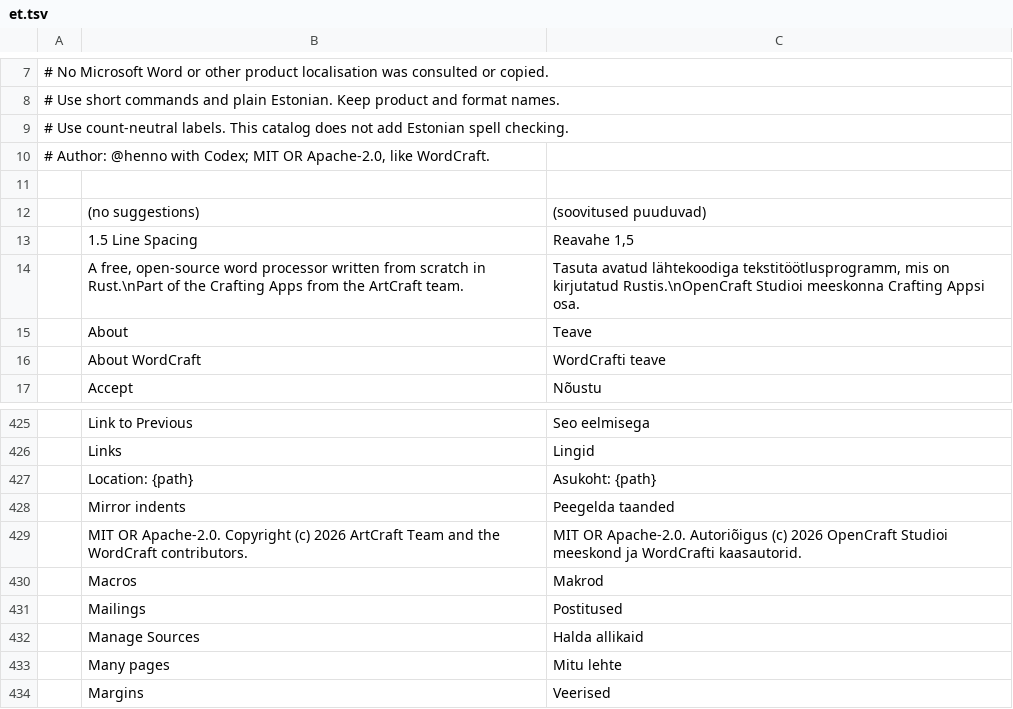
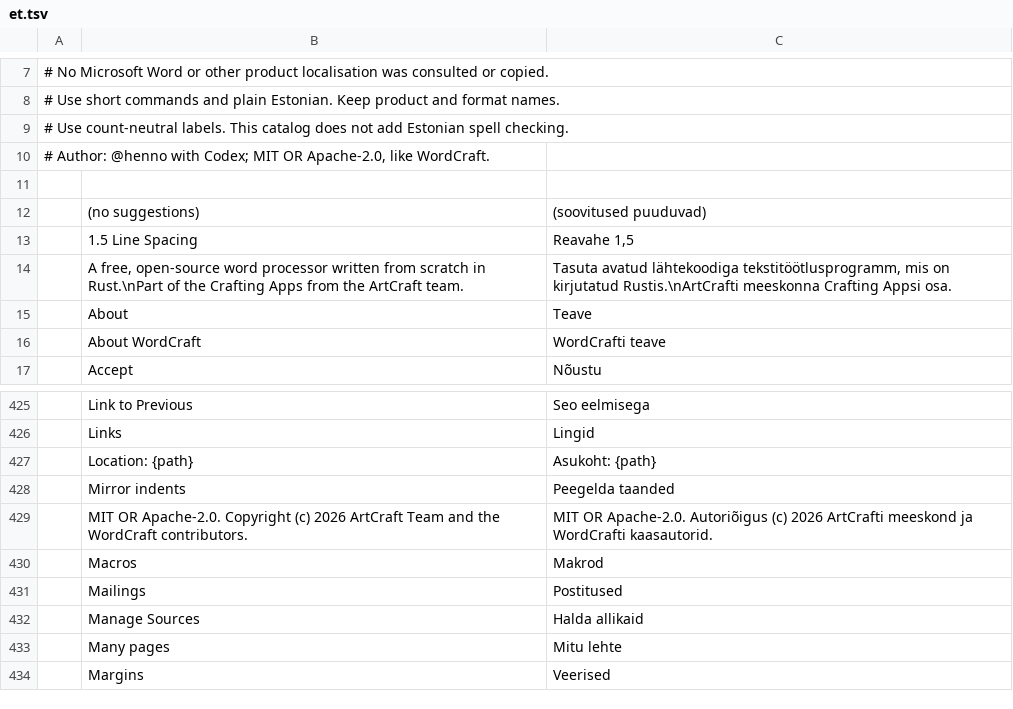
Before and after one commit to SoloDevTH/OpenCraftTH, a TSV file: wordcraft/crates/ui-egui/src/i18n/et.tsv, drawn as a sheet; only a part is shown, gaps mark what is left out.

```diff
--- a/wordcraft/crates/ui-egui/src/i18n/et.tsv
+++ b/wordcraft/crates/ui-egui/src/i18n/et.tsv
@@ -13,3 +13,3 @@
 	1.5 Line Spacing	Reavahe 1,5
-	A free, open-source word processor written from scratch in Rust.\nPart of the Crafting Apps from the ArtCraft team.	Tasuta avatud lähtekoodiga tekstitöötlusprogramm, mis on kirjutatud Rustis.\nOpenCraft Studioi meeskonna Crafting Appsi osa.
+	A free, open-source word processor written from scratch in Rust.\nPart of the Crafting Apps from the ArtCraft team.	Tasuta avatud lähtekoodiga tekstitöötlusprogramm, mis on kirjutatud Rustis.\nArtCrafti meeskonna Crafting Appsi osa.
 	About	Teave
@@ -428,3 +428,3 @@
 	Mirror indents	Peegelda taanded
-	MIT OR Apache-2.0. Copyright (c) 2026 ArtCraft Team and the WordCraft contributors.	MIT OR Apache-2.0. Autoriõigus (c) 2026 OpenCraft Studioi meeskond ja WordCrafti kaasautorid.
+	MIT OR Apache-2.0. Copyright (c) 2026 ArtCraft Team and the WordCraft contributors.	MIT OR Apache-2.0. Autoriõigus (c) 2026 ArtCrafti meeskond ja WordCrafti kaasautorid.
 	Macros	Makrod
```
Also changed, not shown: wordcraft/crates/ui-egui/src/i18n/ja.tsv, wordcraft/crates/ui-egui/src/i18n/sv.tsv, 22 other files.
